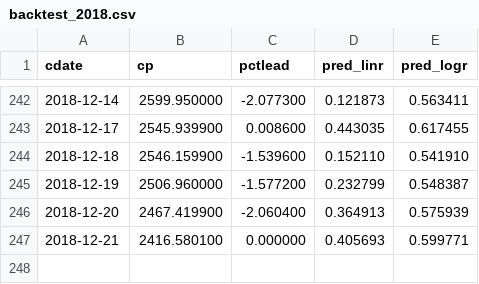
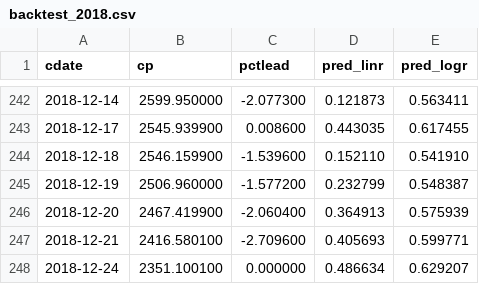
Before and after one commit to danbikle/reg4us_old_2, a CSV file: public/csv/backtest_2018.csv, drawn as a sheet; only a part is shown, gaps mark what is left out.

```diff
--- a/public/csv/backtest_2018.csv
+++ b/public/csv/backtest_2018.csv
@@ -246,2 +246,3 @@ cdate,cp,pctlead,pred_linr,pred_logr
 2018-12-20,2467.419900,-2.060400,0.364913,0.575939
-2018-12-21,2416.580100,0.000000,0.405693,0.599771
+2018-12-21,2416.580100,-2.709600,0.405693,0.599771
+2018-12-24,2351.100100,0.000000,0.486634,0.629207
```
Also changed, not shown: public/csv/backtest_all.csv, public/csv/reg4.csv, 21 other files.
